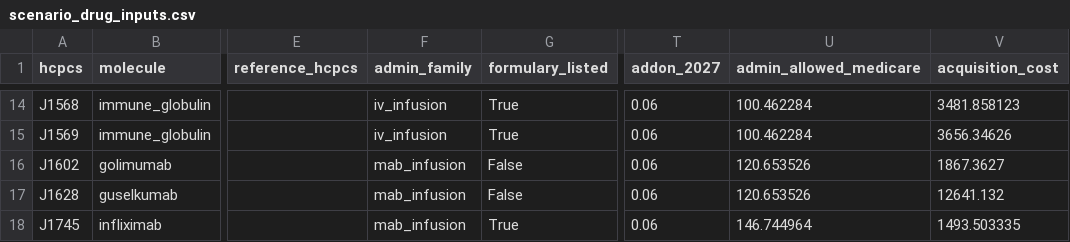
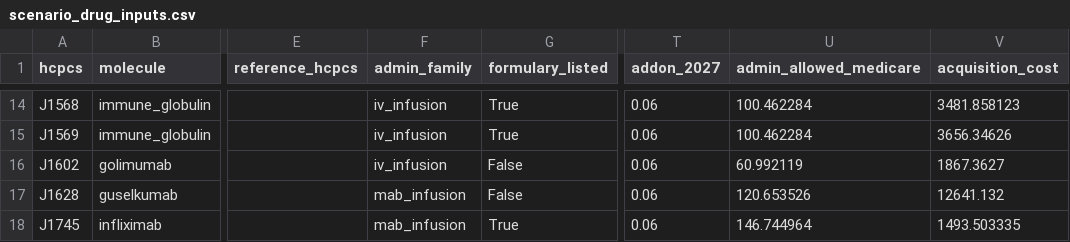
Before and after one commit to TonyLee-99/specialty-infusion-fpa, a CSV file: outputs/scenario_drug_inputs.csv, drawn as a sheet; only a part is shown, gaps mark what is left out; the diff covers the shown part only; the diff names each change by its address in the sheet, - before the commit and + after, or states it on an @@ line.

```diff
--- a/outputs/scenario_drug_inputs.csv
+++ b/outputs/scenario_drug_inputs.csv
-F16 (admin_family): mab_infusion
+F16 (admin_family): iv_infusion
-U16 (admin_allowed_medicare): 120.653526
+U16 (admin_allowed_medicare): 60.992119
```
Also changed, not shown: 26 edited cells elsewhere in this file, dbt/seeds/drug_catalog.csv, exports/dim_drug.csv, 8 other files.
